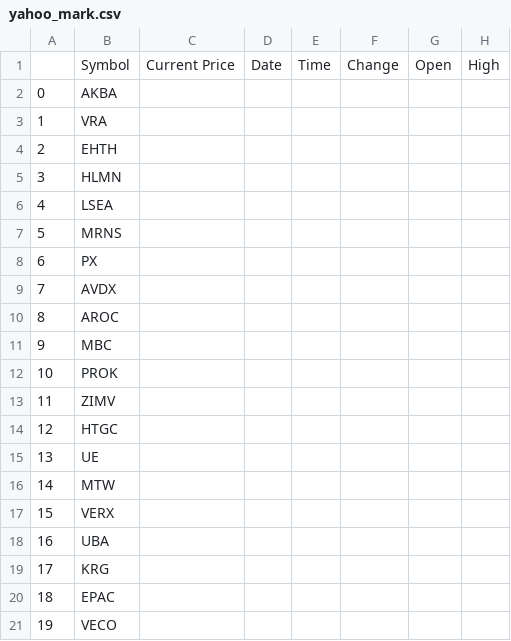
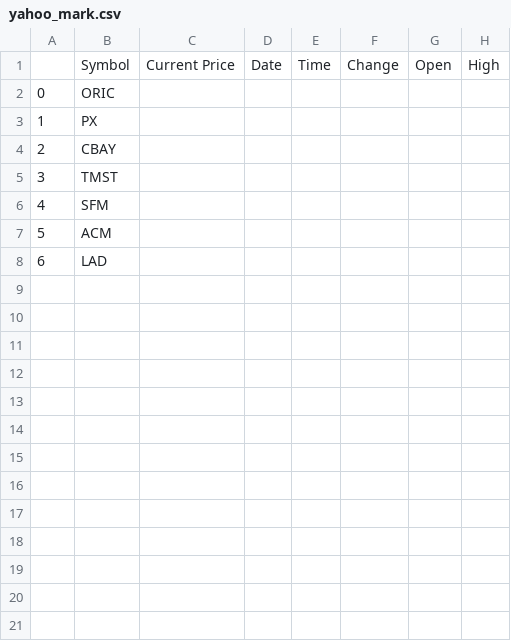
Before and after one commit to bhattathakur/all_stocks, a CSV file: yahoo_mark.csv, drawn as a sheet; only a part is shown; removed rows and columns are numbered as before the commit, all else as after; rows hold the shown columns only; the diff covers the shown part only; the diff names each change by its address in the sheet, - before the commit and + after, or states it on an @@ line.

```diff
--- a/yahoo_mark.csv
+++ b/yahoo_mark.csv
-B2: AKBA
+B2: ORIC
-row 3: 1 | VRA
-row 4: 2 | EHTH
-row 5: 3 | HLMN
-row 6: 4 | LSEA
-row 7: 5 | MRNS
@@ column A renumbered between rows 3 and 8 @@
-B4: AVDX
+B4: CBAY
-B5: AROC
+B5: TMST
-B6: MBC
+B6: SFM
-B7: PROK
+B7: ACM
-B8: ZIMV
+B8: LAD
-row 14: 12 | HTGC
-row 15: 13 | UE
-row 16: 14 | MTW
-row 17: 15 | VERX
-row 18: 16 | UBA
-row 19: 17 | KRG
-row 20: 18 | EPAC
-row 21: 19 | VECO
```
Also changed, not shown: 22 removed rows elsewhere in this file, 2 other files.
